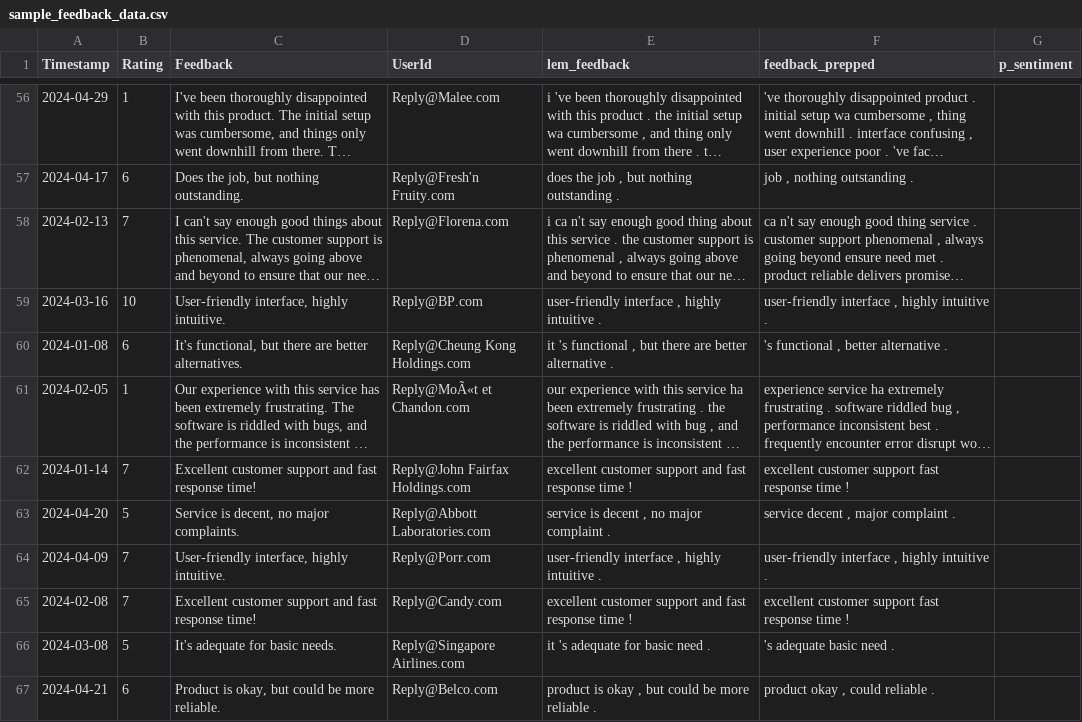
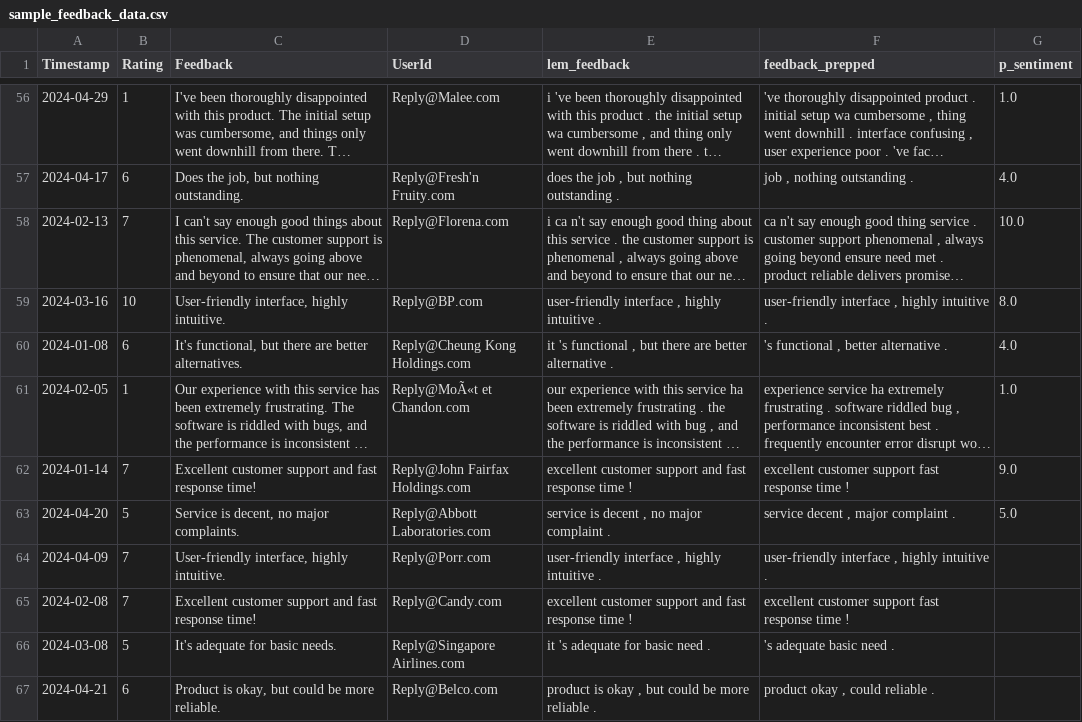
Before and after one commit to BTTAI-Salesforce-Group47/Customer_Sentiment_Analysis, a CSV file: clean-data/sample_feedback_data.csv, drawn as a sheet; only a part is shown, gaps mark what is left out; long unchanged cells end in …; the diff covers the shown part only; the diff names each change by its address in the sheet, - before the commit and + after, or states it on an @@ line.

```diff
--- a/clean-data/sample_feedback_data.csv
+++ b/clean-data/sample_feedback_data.csv
-G56 (p_sentiment): (empty)
+G56 (p_sentiment): 1.0
-G57 (p_sentiment): (empty)
+G57 (p_sentiment): 4.0
-G58 (p_sentiment): (empty)
+G58 (p_sentiment): 10.0
-G59 (p_sentiment): (empty)
+G59 (p_sentiment): 8.0
-G60 (p_sentiment): (empty)
+G60 (p_sentiment): 4.0
-G61 (p_sentiment): (empty)
+G61 (p_sentiment): 1.0
-G62 (p_sentiment): (empty)
+G62 (p_sentiment): 9.0
-G63 (p_sentiment): (empty)
+G63 (p_sentiment): 5.0
```
Also changed, not shown: 54 edited cells elsewhere in this file.
